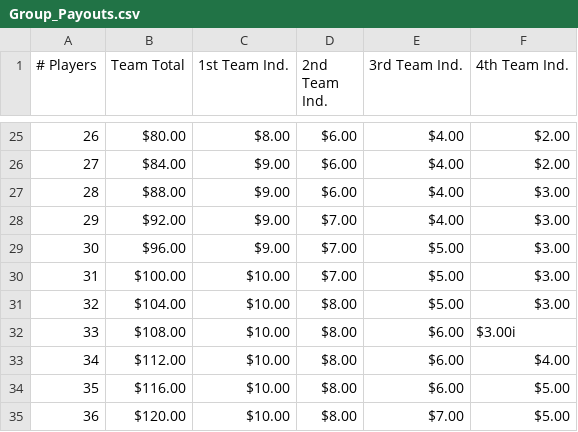
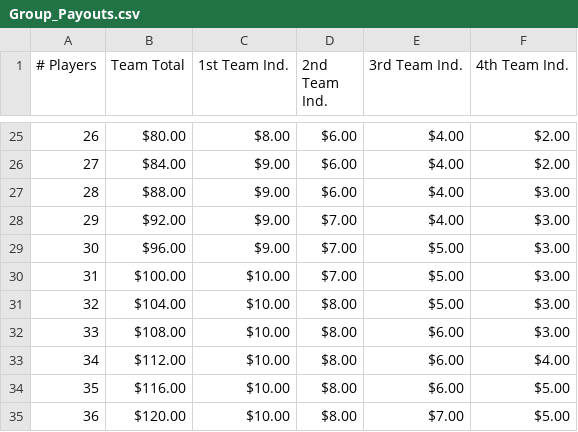
Before and after one commit to btracy18923/Golden-Oaks-Golf-League, a CSV file: assets/Group_Payouts.csv, drawn as a sheet; only a part is shown, gaps mark what is left out.

```diff
--- a/assets/Group_Payouts.csv
+++ b/assets/Group_Payouts.csv
@@ -31,3 +31,3 @@
 32,$104.00,$10.00,$8.00,$5.00,$3.00
-33,$108.00,$10.00,$8.00,$6.00,$3.00i
+33,$108.00,$10.00,$8.00,$6.00,$3.00
 34,$112.00,$10.00,$8.00,$6.00,$4.00
```
Also changed, not shown: 1 other file.
